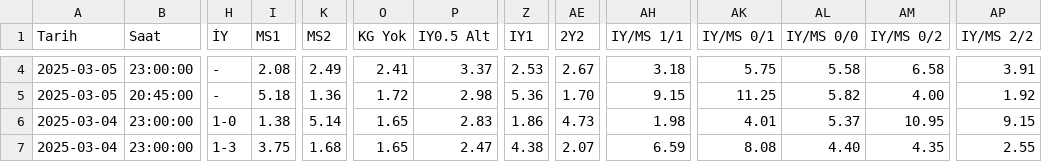
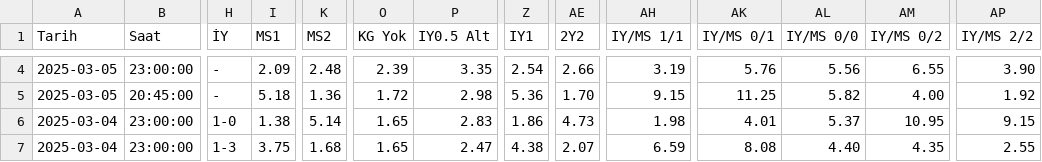
Before and after one commit to analysematchodds/match_odds_csv, a CSV file: championsleague.csv, drawn as a sheet; only a part is shown, gaps mark what is left out; the diff covers the shown part only; the diff names each change by its address in the sheet, - before the commit and + after, or states it on an @@ line.

Commit message:
Update matchodds.csv

```diff
--- a/championsleague.csv
+++ b/championsleague.csv
-I4 (MS1): 2.08
+I4 (MS1): 2.09
-K4 (MS2): 2.49
+K4 (MS2): 2.48
-O4 (KG Yok): 2.41
+O4 (KG Yok): 2.39
-P4 (IY0.5 Alt): 3.37
+P4 (IY0.5 Alt): 3.35
-Z4 (IY1): 2.53
+Z4 (IY1): 2.54
-AE4 (2Y2): 2.67
+AE4 (2Y2): 2.66
-AH4 (IY/MS 1/1): 3.18
+AH4 (IY/MS 1/1): 3.19
-AK4 (IY/MS 0/1): 5.75
+AK4 (IY/MS 0/1): 5.76
-AL4 (IY/MS 0/0): 5.58
+AL4 (IY/MS 0/0): 5.56
-AM4 (IY/MS 0/2): 6.58
+AM4 (IY/MS 0/2): 6.55
-AP4 (IY/MS 2/2): 3.91
+AP4 (IY/MS 2/2): 3.90
```
Also changed, not shown: 42 edited cells elsewhere in this file.
